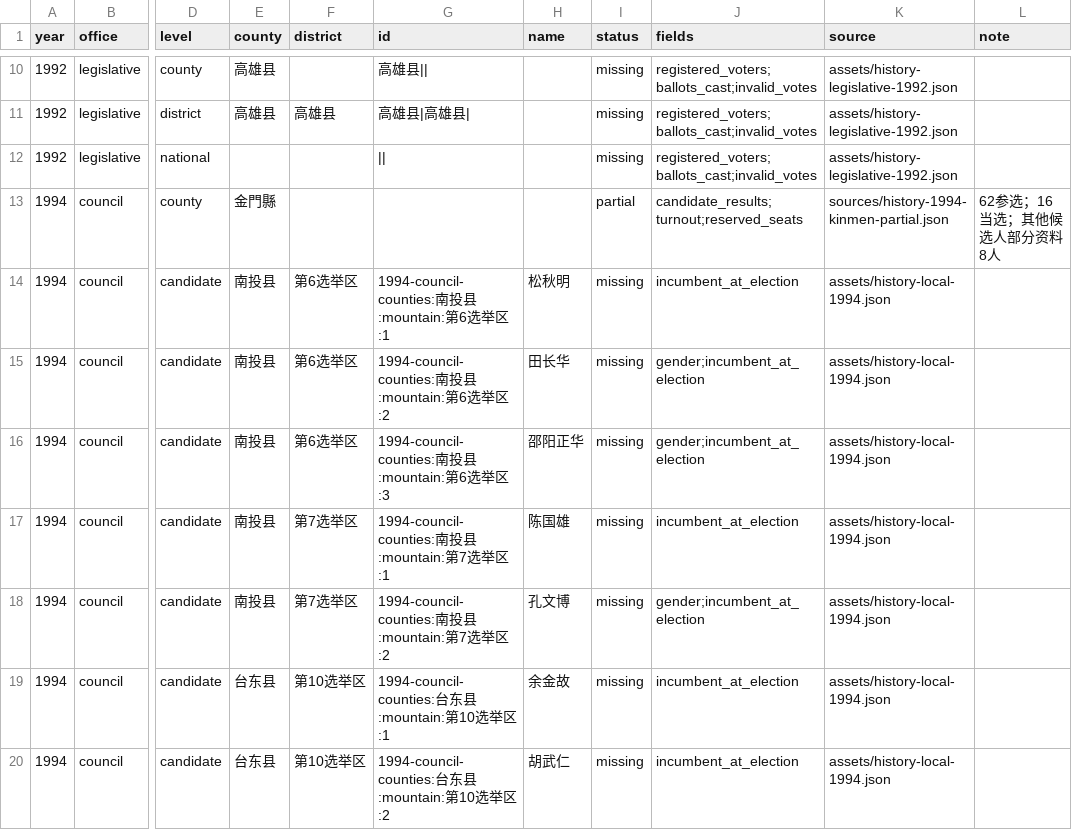
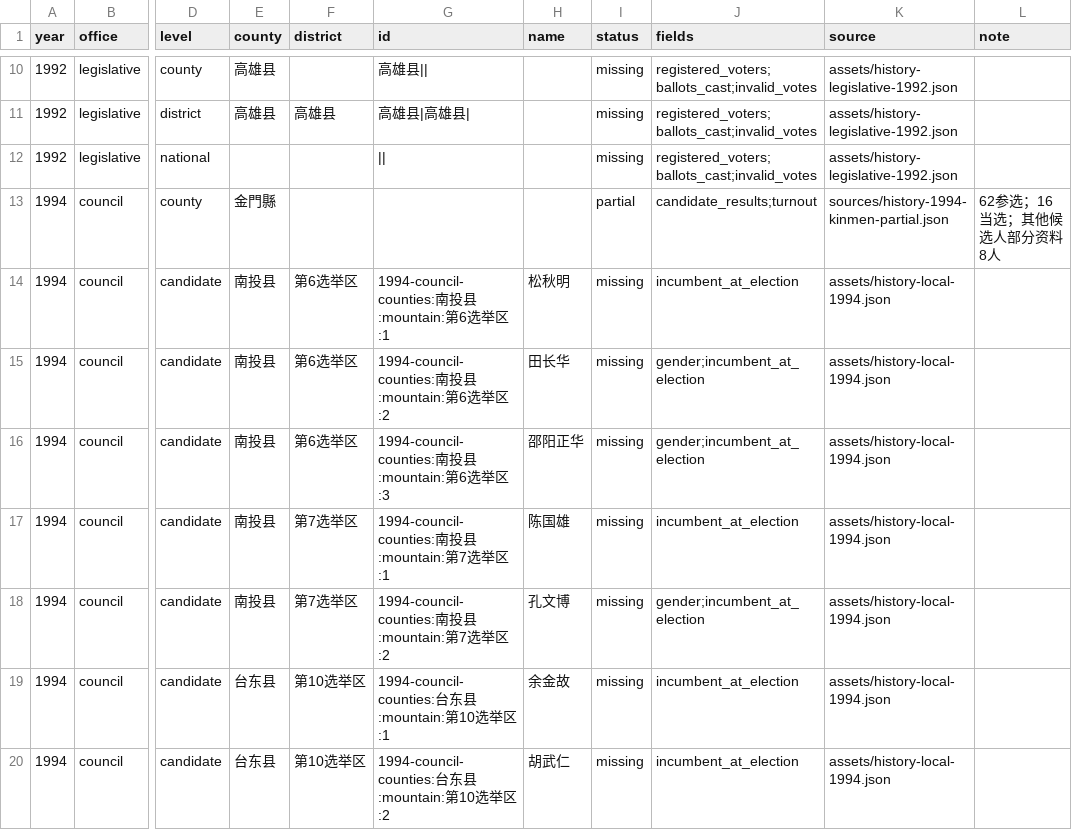
Before and after one commit to AlexWei2048/taiwan-map-painter, a CSV file: reports/data-completeness.csv, drawn as a sheet; only a part is shown, gaps mark what is left out; the diff covers the shown part only; the diff names each change by its address in the sheet, - before the commit and + after, or states it on an @@ line.

```diff
--- a/reports/data-completeness.csv
+++ b/reports/data-completeness.csv
-J13 (fields): candidate_results;turnout;reserved_seats
+J13 (fields): candidate_results;turnout
```
Also changed, not shown: 9 removed rows and 2 edited cells elsewhere in this file.
